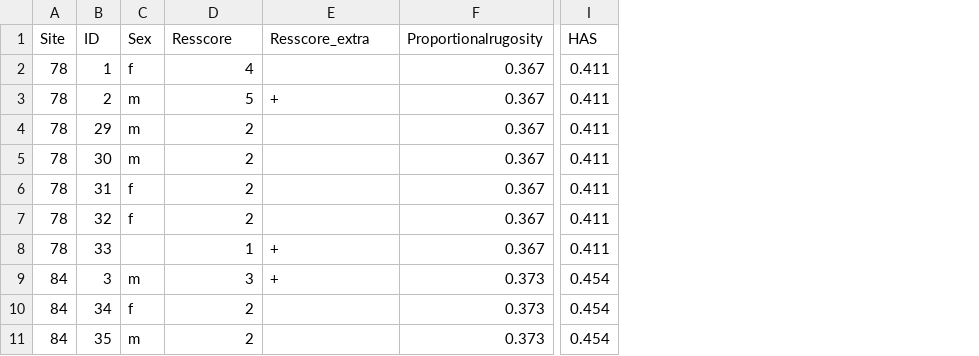
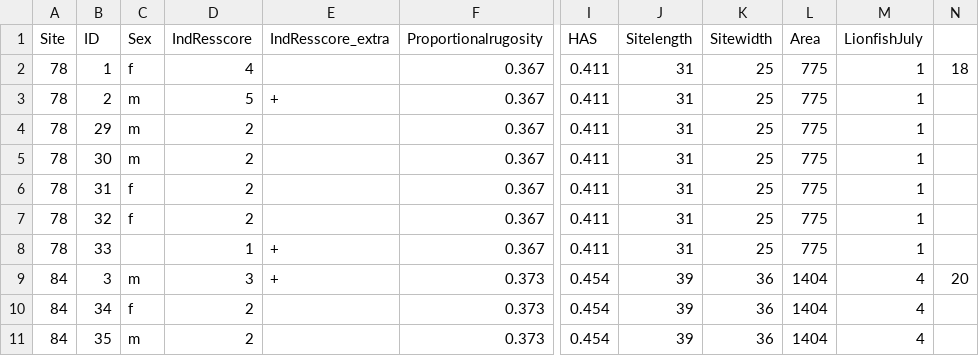
Before and after one commit to SeverinVaillancourt/SR_2014_Vaillancourt, a CSV file: sting_residency.csv, drawn as a sheet; only a part is shown, gaps mark what is left out; the diff names each change by its address in the sheet, - before the commit and + after, or states it on an @@ line.

```diff
--- a/sting_residency.csv
+++ b/sting_residency.csv
+column J (Sitelength), rows 2-11: 31 | 31 | 31 | 31 | 31 | 31 | 31 | 39 | 39 | 39
+column K (Sitewidth), rows 2-11: 25 | 25 | 25 | 25 | 25 | 25 | 25 | 36 | 36 | 36
+column L (Area), rows 2-11: 775 | 775 | 775 | 775 | 775 | 775 | 775 | 1404 | 1404 | 1404
+column M (LionfishJuly), rows 2-11: 1 | 1 | 1 | 1 | 1 | 1 | 1 | 4 | 4 | 4
+column N, rows 2-9: 18 |  |  |  |  |  |  | 20
-D1: Resscore
+D1: IndResscore
-E1: Resscore_extra
+E1: IndResscore_extra
```
Also changed, not shown: sting_master.csv, 2 other files.
